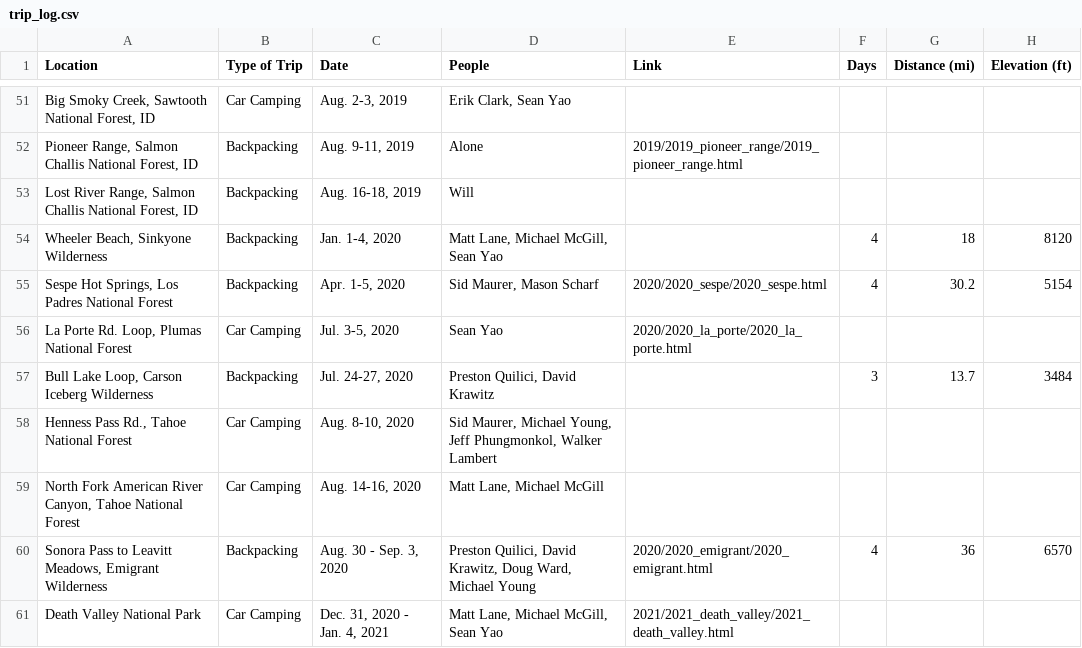
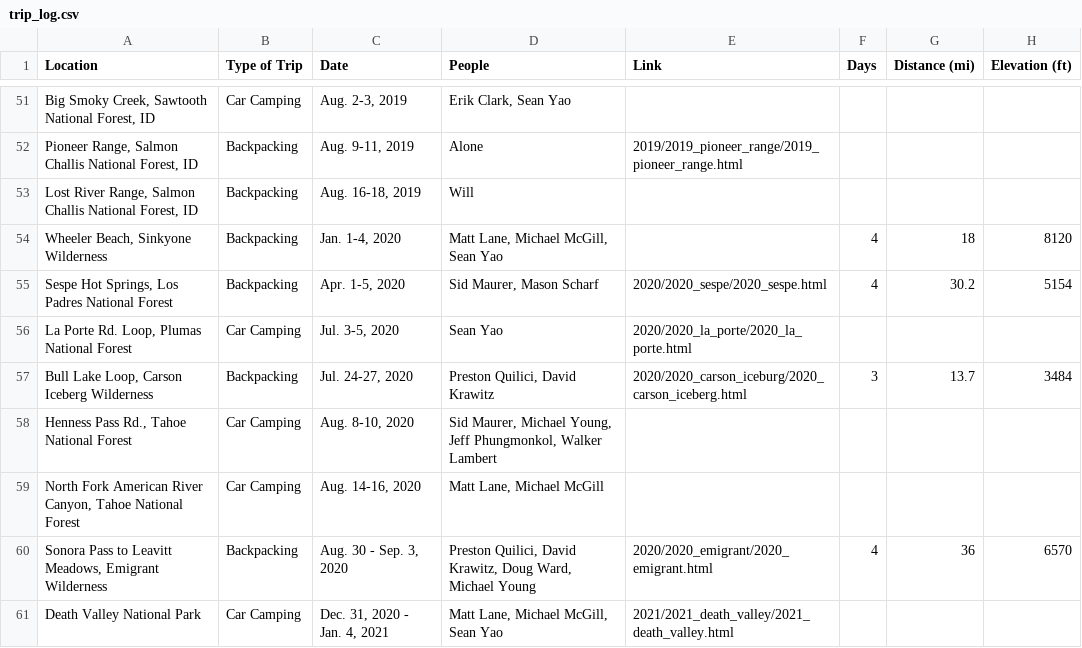
Before and after one commit to buggulch/frontend, a CSV file: trip_log/trip_log.csv, drawn as a sheet; only a part is shown, gaps mark what is left out; the diff names each change by its address in the sheet, - before the commit and + after, or states it on an @@ line.

```diff
--- a/trip_log/trip_log.csv
+++ b/trip_log/trip_log.csv
-E57 (Link): (empty)
+E57 (Link): 2020/2020_carson_iceburg/2020_carson_iceberg.html
```
Also changed, not shown: 6 other files.
